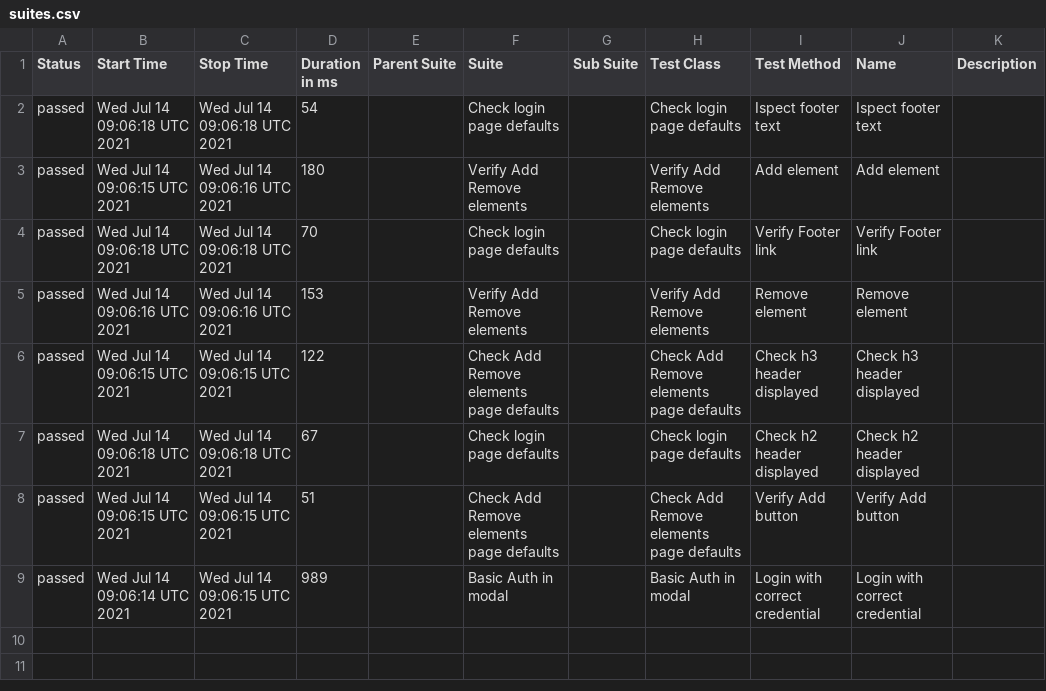
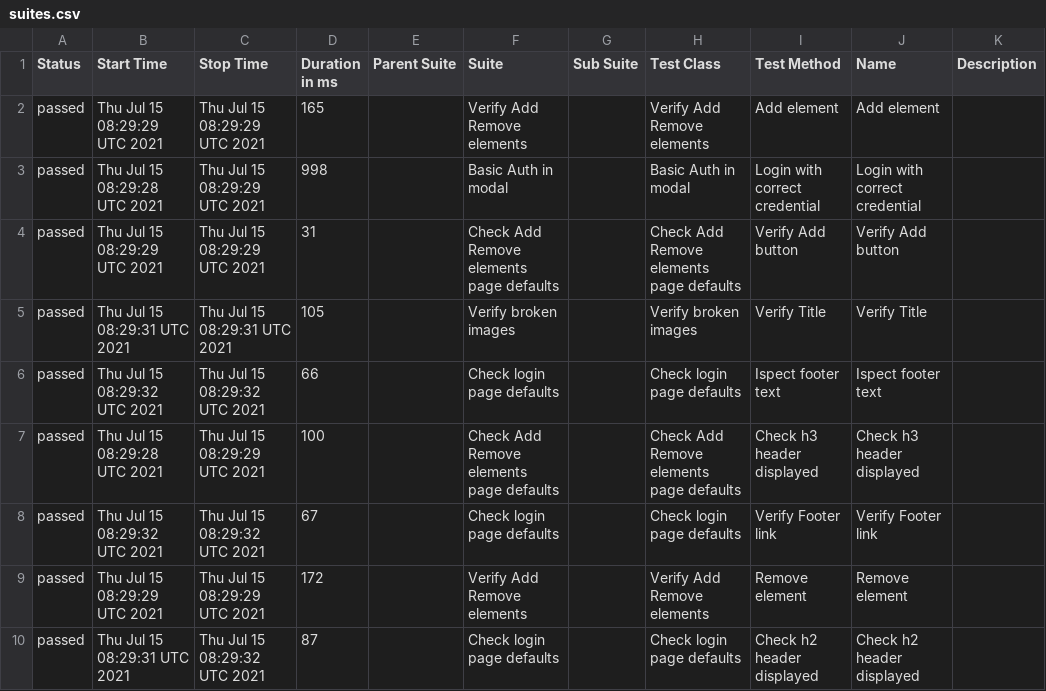
Before and after one commit to AmigoSerhio/test-multiple-jobs, a CSV file: docs/data/suites.csv, drawn as a sheet.

```diff
--- a/docs/data/suites.csv
+++ b/docs/data/suites.csv
@@ -1,9 +1,10 @@
 "Status","Start Time","Stop Time","Duration in ms","Parent Suite","Suite","Sub Suite","Test Class","Test Method","Name","Description"
-"passed","Wed Jul 14 09:06:18 UTC 2021","Wed Jul 14 09:06:18 UTC 2021","54","","Check login page defaults","","Check login page defaults","Ispect footer text","Ispect footer text",""
-"passed","Wed Jul 14 09:06:15 UTC 2021","Wed Jul 14 09:06:16 UTC 2021","180","","Verify Add Remove elements","","Verify Add Remove elements","Add element","Add element",""
-"passed","Wed Jul 14 09:06:18 UTC 2021","Wed Jul 14 09:06:18 UTC 2021","70","","Check login page defaults","","Check login page defaults","Verify Footer link","Verify Footer link",""
-"passed","Wed Jul 14 09:06:16 UTC 2021","Wed Jul 14 09:06:16 UTC 2021","153","","Verify Add Remove elements","","Verify Add Remove elements","Remove element","Remove element",""
-"passed","Wed Jul 14 09:06:15 UTC 2021","Wed Jul 14 09:06:15 UTC 2021","122","","Check Add Remove elements page defaults","","Check Add Remove elements page defaults","Check h3 header displayed","Check h3 header displayed",""
-"passed","Wed Jul 14 09:06:18 UTC 2021","Wed Jul 14 09:06:18 UTC 2021","67","","Check login page defaults","","Check login page defaults","Check h2 header displayed","Check h2 header displayed",""
-"passed","Wed Jul 14 09:06:15 UTC 2021","Wed Jul 14 09:06:15 UTC 2021","51","","Check Add Remove elements page defaults","","Check Add Remove elements page defaults","Verify Add button","Verify Add button",""
-"passed","Wed Jul 14 09:06:14 UTC 2021","Wed Jul 14 09:06:15 UTC 2021","989","","Basic Auth in modal","","Basic Auth in modal","Login with correct credential","Login with correct credential",""
+"passed","Thu Jul 15 08:29:29 UTC 2021","Thu Jul 15 08:29:29 UTC 2021","165","","Verify Add Remove elements","","Verify Add Remove elements","Add element","Add element",""
+"passed","Thu Jul 15 08:29:28 UTC 2021","Thu Jul 15 08:29:29 UTC 2021","998","","Basic Auth in modal","","Basic Auth in modal","Login with correct credential","Login with correct credential",""
+"passed","Thu Jul 15 08:29:29 UTC 2021","Thu Jul 15 08:29:29 UTC 2021","31","","Check Add Remove elements page defaults","","Check Add Remove elements page defaults","Verify Add button","Verify Add button",""
+"passed","Thu Jul 15 08:29:31 UTC 2021","Thu Jul 15 08:29:31 UTC 2021","105","","Verify broken images","","Verify broken images","Verify Title","Verify Title",""
+"passed","Thu Jul 15 08:29:32 UTC 2021","Thu Jul 15 08:29:32 UTC 2021","66","","Check login page defaults","","Check login page defaults","Ispect footer text","Ispect footer text",""
+"passed","Thu Jul 15 08:29:28 UTC 2021","Thu Jul 15 08:29:29 UTC 2021","100","","Check Add Remove elements page defaults","","Check Add Remove elements page defaults","Check h3 header displayed","Check h3 header displayed",""
+"passed","Thu Jul 15 08:29:32 UTC 2021","Thu Jul 15 08:29:32 UTC 2021","67","","Check login page defaults","","Check login page defaults","Verify Footer link","Verify Footer link",""
+"passed","Thu Jul 15 08:29:29 UTC 2021","Thu Jul 15 08:29:29 UTC 2021","172","","Verify Add Remove elements","","Verify Add Remove elements","Remove element","Remove element",""
+"passed","Thu Jul 15 08:29:31 UTC 2021","Thu Jul 15 08:29:32 UTC 2021","87","","Check login page defaults","","Check login page defaults","Check h2 header displayed","Check h2 header displayed",""
```
Also changed, not shown: 22 other files.
